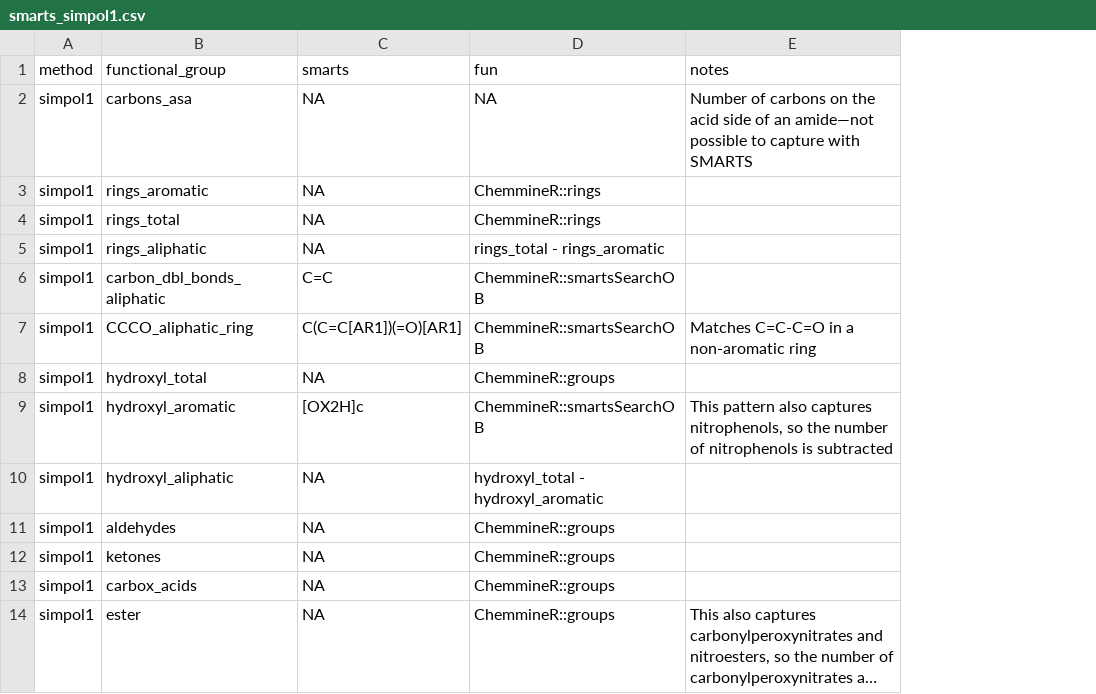
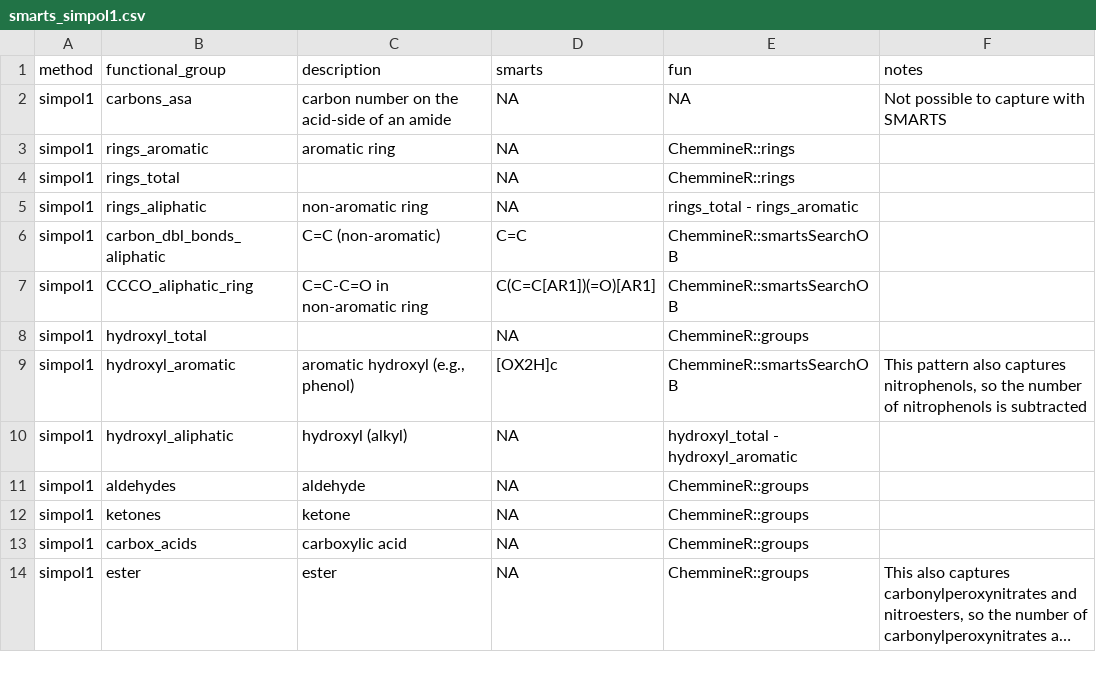
Before and after one commit to Meredith-Lab/volcalc, a CSV file: data-raw/smarts_simpol1.csv, drawn as a sheet; only a part is shown; long unchanged cells end in …; addresses are those after the commit; the diff names each change by its address in the sheet, - before the commit and + after, or states it on an @@ line.

Commit message:
add functional group descriptions to data

```diff
--- a/data-raw/smarts_simpol1.csv
+++ b/data-raw/smarts_simpol1.csv
+column C (description), rows 2-14: carbon number on the acid-side of an amide | aromatic ring |  | non-aromatic ring | C=C (non-aromatic) | C=C-C=O in non-aromatic ring |  | aromatic hydroxyl (e.g., phenol) | hydroxyl (alkyl) | aldehyde | ketone | carboxylic acid | ester
-F2 (notes): Number of carbons on the acid side of an amide—not possible to…
+F2 (notes): Not possible to…
-F7 (notes): Matches C=C-C=O in a non-aromatic ring
+F7 (notes): (empty)
```
Also changed, not shown: 3 other files.
